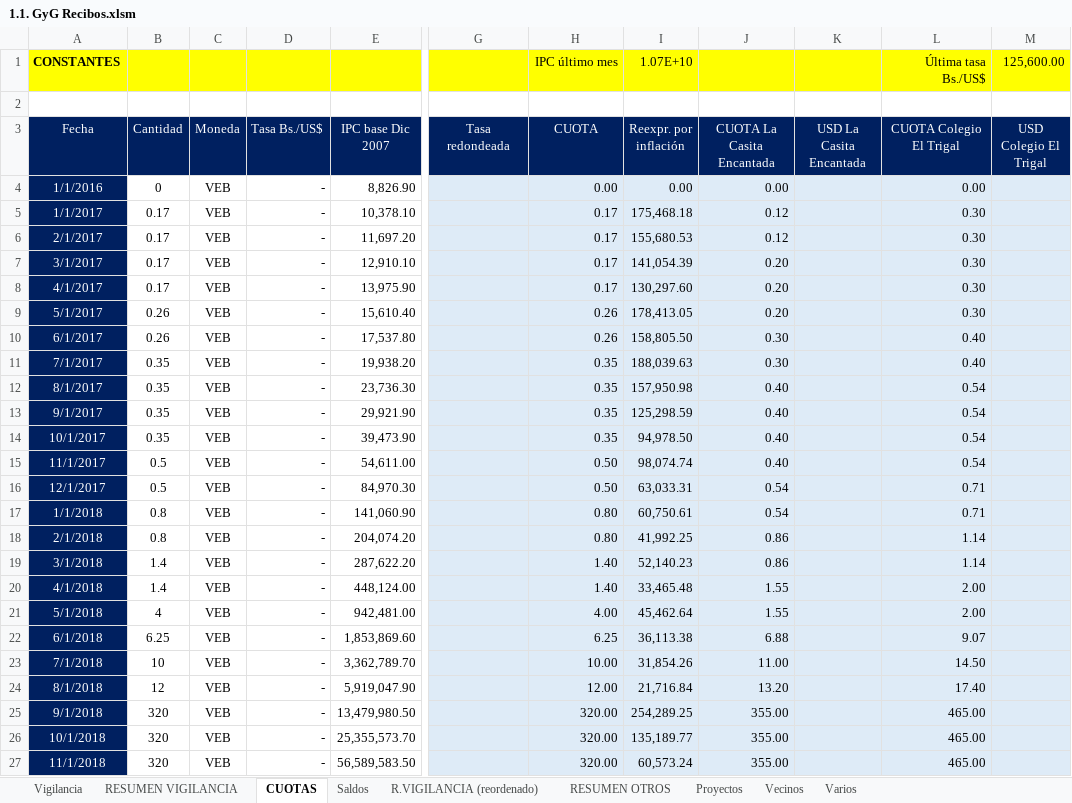
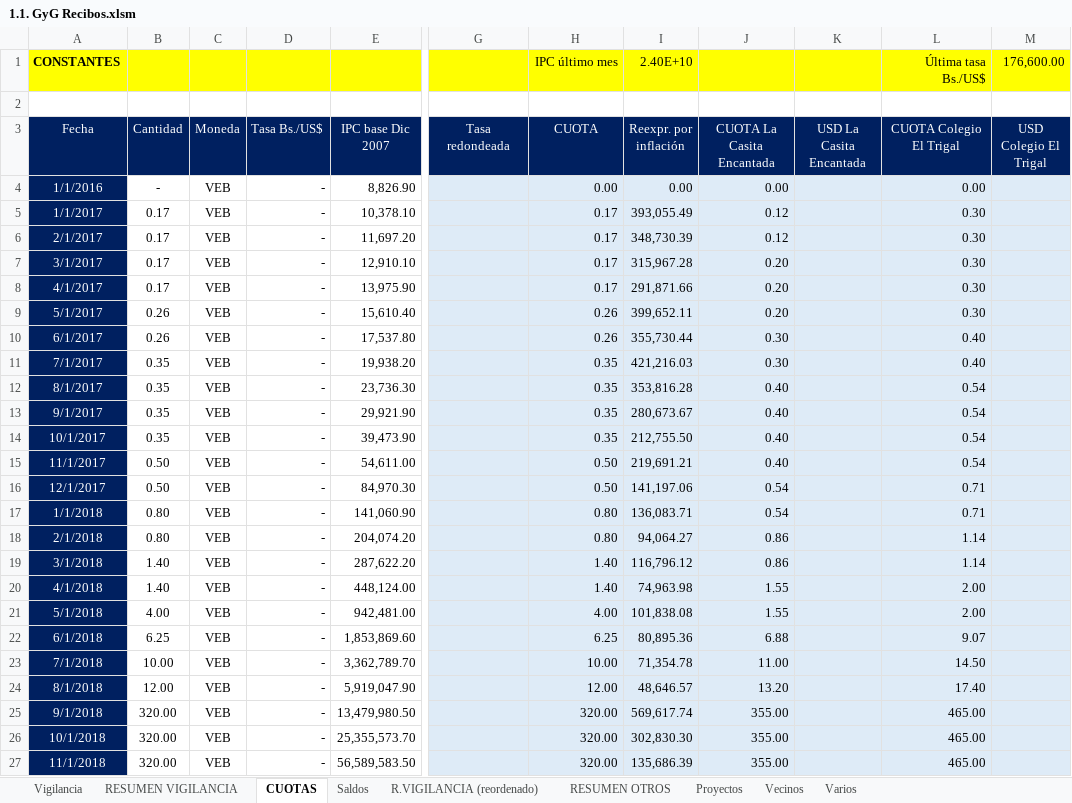
Before and after one commit to MColosso/GyG-Recibos, an Excel workbook: 1.1. GyG Recibos.xlsm, sheet CUOTAS, drawn as a sheet; only a part is shown, gaps mark what is left out; values as stored, in another font and other column widths than the file's, no borders; the diff covers the shown part only; the diff names each change by its address in the sheet, - before the commit and + after, or states it on an @@ line.

```diff
--- a/1.1. GyG Recibos.xlsm (sheet CUOTAS)
+++ b/1.1. GyG Recibos.xlsm (sheet CUOTAS)
-I1 (Reexpr. por inflación): 1.07E+10
+I1 (Reexpr. por inflación): 2.40E+10
-M1 (USD Colegio El Trigal): 125,600.00
+M1 (USD Colegio El Trigal): 176,600.00
-B4 (Cantidad): 0
+B4 (Cantidad): -
-I5 (Reexpr. por inflación): 175,468.18
+I5 (Reexpr. por inflación): 393,055.49
-I6 (Reexpr. por inflación): 155,680.53
+I6 (Reexpr. por inflación): 348,730.39
-I7 (Reexpr. por inflación): 141,054.39
+I7 (Reexpr. por inflación): 315,967.28
-I8 (Reexpr. por inflación): 130,297.60
+I8 (Reexpr. por inflación): 291,871.66
-I9 (Reexpr. por inflación): 178,413.05
+I9 (Reexpr. por inflación): 399,652.11
-I10 (Reexpr. por inflación): 158,805.50
+I10 (Reexpr. por inflación): 355,730.44
-I11 (Reexpr. por inflación): 188,039.63
+I11 (Reexpr. por inflación): 421,216.03
-I12 (Reexpr. por inflación): 157,950.98
+I12 (Reexpr. por inflación): 353,816.28
-I13 (Reexpr. por inflación): 125,298.59
+I13 (Reexpr. por inflación): 280,673.67
-I14 (Reexpr. por inflación): 94,978.50
+I14 (Reexpr. por inflación): 212,755.50
-B15:B16 (Cantidad): 0.5
+B15:B16 (Cantidad): 0.50
-I15 (Reexpr. por inflación): 98,074.74
+I15 (Reexpr. por inflación): 219,691.21
-I16 (Reexpr. por inflación): 63,033.31
+I16 (Reexpr. por inflación): 141,197.06
-B17:B18 (Cantidad): 0.8
+B17:B18 (Cantidad): 0.80
-I17 (Reexpr. por inflación): 60,750.61
+I17 (Reexpr. por inflación): 136,083.71
-I18 (Reexpr. por inflación): 41,992.25
+I18 (Reexpr. por inflación): 94,064.27
-B19:B20 (Cantidad): 1.4
+B19:B20 (Cantidad): 1.40
-I19 (Reexpr. por inflación): 52,140.23
+I19 (Reexpr. por inflación): 116,796.12
-I20 (Reexpr. por inflación): 33,465.48
+I20 (Reexpr. por inflación): 74,963.98
-B21 (Cantidad): 4
+B21 (Cantidad): 4.00
-I21 (Reexpr. por inflación): 45,462.64
+I21 (Reexpr. por inflación): 101,838.08
-I22 (Reexpr. por inflación): 36,113.38
+I22 (Reexpr. por inflación): 80,895.36
-B23 (Cantidad): 10
+B23 (Cantidad): 10.00
-I23 (Reexpr. por inflación): 31,854.26
+I23 (Reexpr. por inflación): 71,354.78
-B24 (Cantidad): 12
+B24 (Cantidad): 12.00
-I24 (Reexpr. por inflación): 21,716.84
+I24 (Reexpr. por inflación): 48,646.57
-B25:B27 (Cantidad): 320
+B25:B27 (Cantidad): 320.00
-I25 (Reexpr. por inflación): 254,289.25
+I25 (Reexpr. por inflación): 569,617.74
-I26 (Reexpr. por inflación): 135,189.77
+I26 (Reexpr. por inflación): 302,830.30
-I27 (Reexpr. por inflación): 60,573.24
+I27 (Reexpr. por inflación): 135,686.39
```
Also changed, not shown: 2 added rows and 114 edited cells elsewhere in this sheet, sheet Vigilancia, sheet RESUMEN VIGILANCIA, sheet R.VIGILANCIA (reordenado), sheet Saldos, sheet RESUMEN OTROS, formulas that keep their value, 10 other files.
